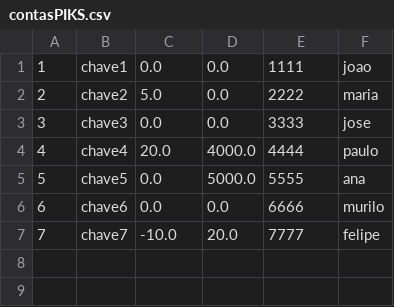
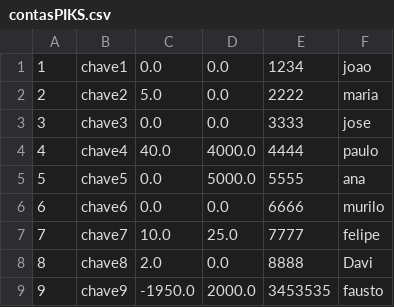
Before and after one commit to Muciri/Sistema-Piks, a CSV file: contasPIKS.csv, drawn as a sheet.

```diff
--- a/contasPIKS.csv
+++ b/contasPIKS.csv
@@ -1,7 +1,9 @@
-1;chave1;0.0;0.0;1111;joao
+1;chave1;0.0;0.0;1234;joao
 2;chave2;5.0;0.0;2222;maria
 3;chave3;0.0;0.0;3333;jose
-4;chave4;20.0;4000.0;4444;paulo
+4;chave4;40.0;4000.0;4444;paulo
 5;chave5;0.0;5000.0;5555;ana
 6;chave6;0.0;0.0;6666;murilo
-7;chave7;-10.0;20.0;7777;felipe
+7;chave7;10.0;25.0;7777;felipe
+8;chave8;2.0;0.0;8888;Davi
+9;chave9;-1950.0;2000.0;3453535;fausto
```
Also changed, not shown: lancamentos.csv, 4 other files.
